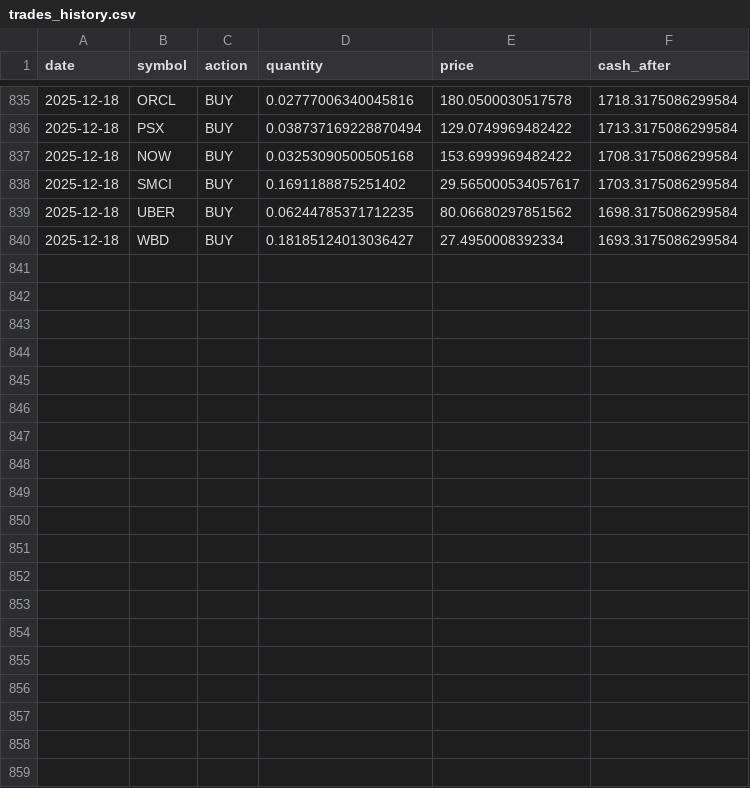
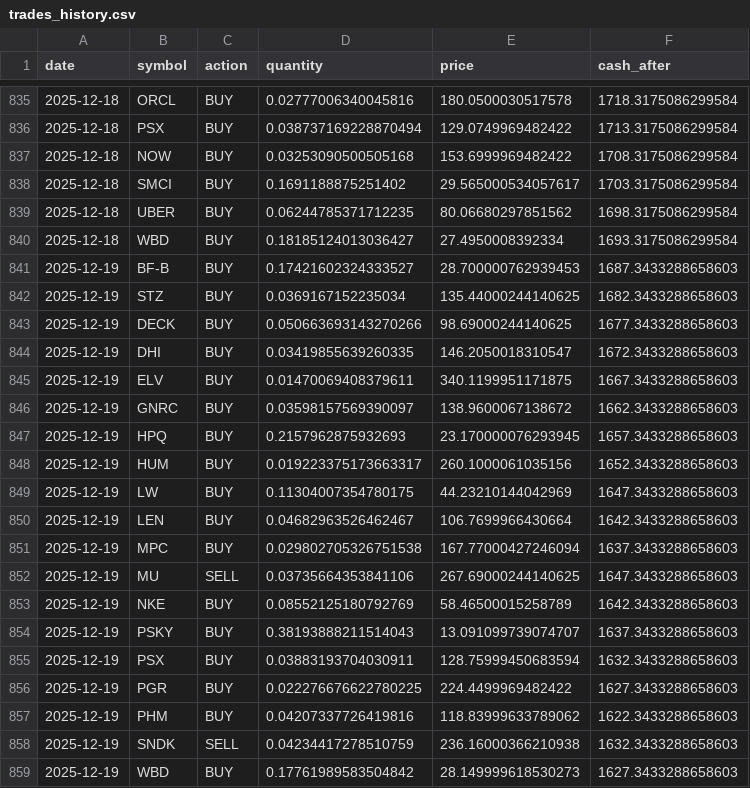
Before and after one commit to TechGroei/Test_Stock_Trading_Strategy, a CSV file: data/trades_history.csv, drawn as a sheet; only a part is shown, gaps mark what is left out.

Commit message:
Update portfolio, trades & performance [skip ci]

```diff
--- a/data/trades_history.csv
+++ b/data/trades_history.csv
@@ -840 +840,20 @@ date,symbol,action,quantity,price,cash_after
 2025-12-18,WBD,BUY,0.18185124013036427,27.4950008392334,1693.3175086299584
+2025-12-19,BF-B,BUY,0.17421602324333527,28.700000762939453,1687.3433288658603
+2025-12-19,STZ,BUY,0.0369167152235034,135.44000244140625,1682.3433288658603
+2025-12-19,DECK,BUY,0.050663693143270266,98.69000244140625,1677.3433288658603
+2025-12-19,DHI,BUY,0.03419855639260335,146.2050018310547,1672.3433288658603
+2025-12-19,ELV,BUY,0.01470069408379611,340.1199951171875,1667.3433288658603
+2025-12-19,GNRC,BUY,0.03598157569390097,138.9600067138672,1662.3433288658603
+2025-12-19,HPQ,BUY,0.2157962875932693,23.170000076293945,1657.3433288658603
+2025-12-19,HUM,BUY,0.019223375173663317,260.1000061035156,1652.3433288658603
+2025-12-19,LW,BUY,0.11304007354780175,44.23210144042969,1647.3433288658603
+2025-12-19,LEN,BUY,0.04682963526462467,106.7699966430664,1642.3433288658603
+2025-12-19,MPC,BUY,0.029802705326751538,167.77000427246094,1637.3433288658603
+2025-12-19,MU,SELL,0.03735664353841106,267.69000244140625,1647.3433288658603
+2025-12-19,NKE,BUY,0.08552125180792769,58.46500015258789,1642.3433288658603
+2025-12-19,PSKY,BUY,0.38193888211514043,13.091099739074707,1637.3433288658603
+2025-12-19,PSX,BUY,0.03883193704030911,128.75999450683594,1632.3433288658603
+2025-12-19,PGR,BUY,0.022276676622780225,224.4499969482422,1627.3433288658603
+2025-12-19,PHM,BUY,0.04207337726419816,118.83999633789062,1622.3433288658603
+2025-12-19,SNDK,SELL,0.04234417278510759,236.16000366210938,1632.3433288658603
+2025-12-19,WBD,BUY,0.17761989583504842,28.149999618530273,1627.3433288658603
```
Also changed, not shown: data/portfolio.csv, 1 other file.
